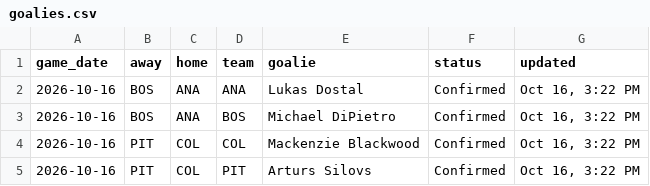
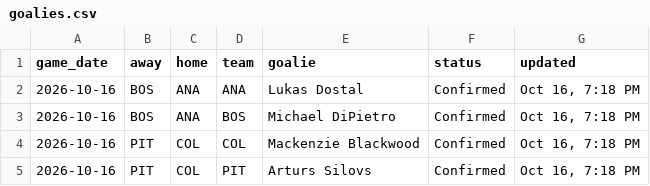
Before and after one commit to marekdoucet/pool-survivor, a CSV file: data/goalies.csv, drawn as a sheet.

```diff
--- a/data/goalies.csv
+++ b/data/goalies.csv
@@ -1,5 +1,5 @@
 game_date,away,home,team,goalie,status,updated
-2026-10-16,BOS,ANA,ANA,Lukas Dostal,Confirmed,"Oct 16, 3:22 PM"
-2026-10-16,BOS,ANA,BOS,Michael DiPietro,Confirmed,"Oct 16, 3:22 PM"
-2026-10-16,PIT,COL,COL,Mackenzie Blackwood,Confirmed,"Oct 16, 3:22 PM"
-2026-10-16,PIT,COL,PIT,Arturs Silovs,Confirmed,"Oct 16, 3:22 PM"
+2026-10-16,BOS,ANA,ANA,Lukas Dostal,Confirmed,"Oct 16, 7:18 PM"
+2026-10-16,BOS,ANA,BOS,Michael DiPietro,Confirmed,"Oct 16, 7:18 PM"
+2026-10-16,PIT,COL,COL,Mackenzie Blackwood,Confirmed,"Oct 16, 7:18 PM"
+2026-10-16,PIT,COL,PIT,Arturs Silovs,Confirmed,"Oct 16, 7:18 PM"
```
Also changed, not shown: 3 other files.
